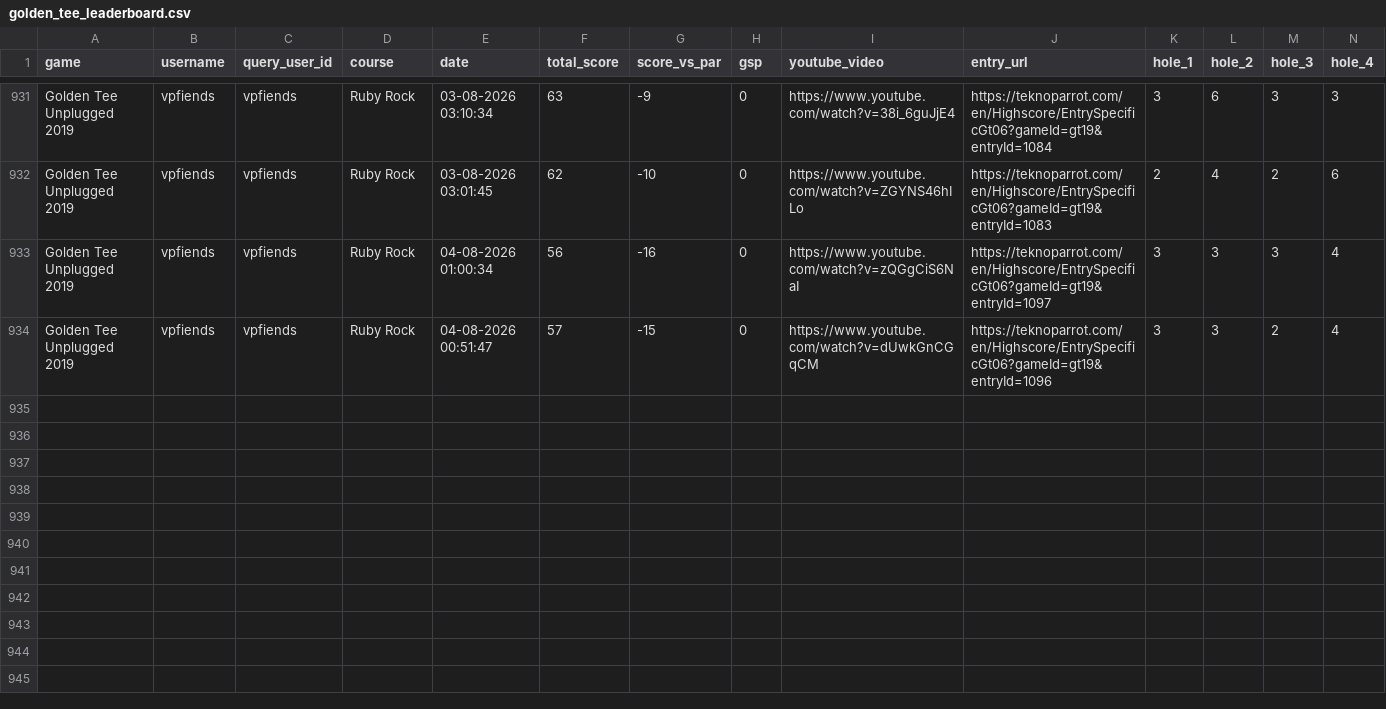
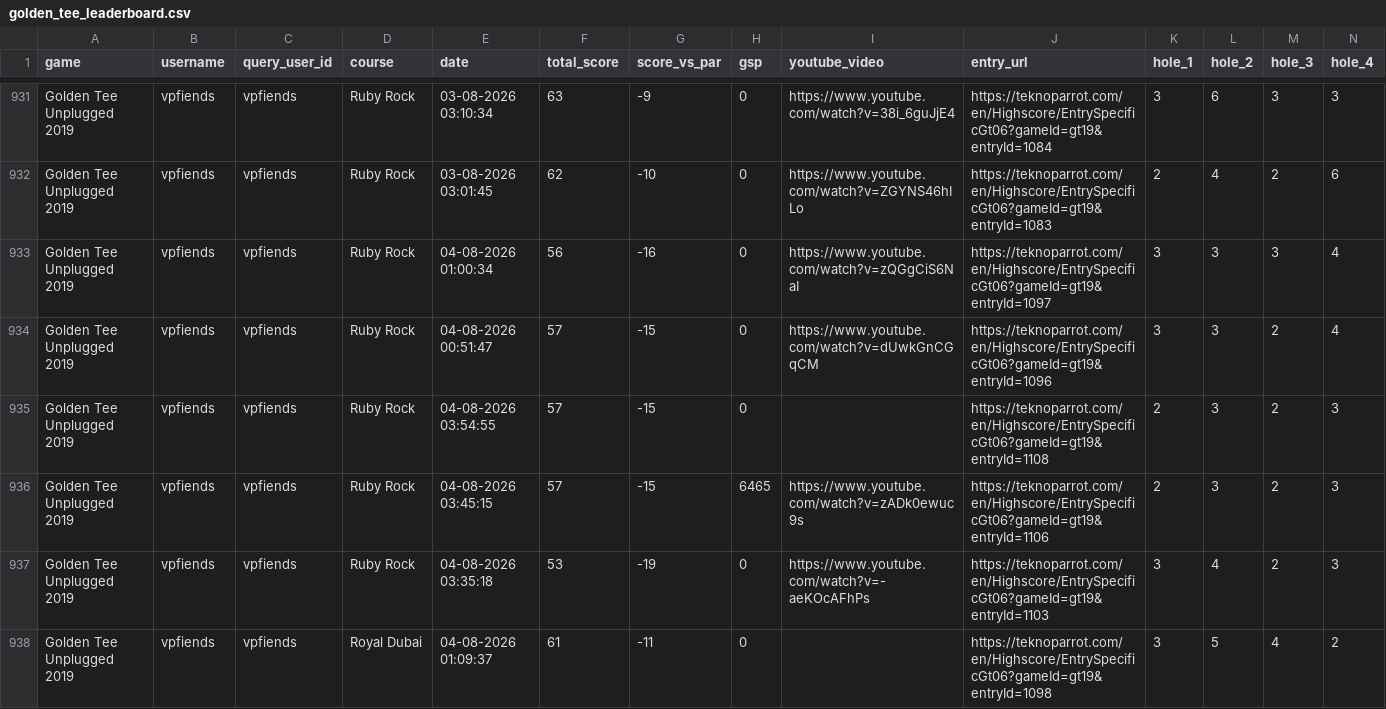
Before and after one commit to vpinhub/gt, a CSV file: golden_tee_leaderboard.csv, drawn as a sheet; only a part is shown, gaps mark what is left out; rows hold the shown columns only; the diff names each change by its address in the sheet, - before the commit and + after, or states it on an @@ line.

```diff
--- a/golden_tee_leaderboard.csv
+++ b/golden_tee_leaderboard.csv
+row 935: Golden Tee Unplugged 2019 | vpfiends | vpfiends | Ruby Rock | 04-08-2026 03:54:55 | 57 | -15 | 0 |  | https://teknoparrot.com/en/Highscore/EntrySpecificGt06?gameId=gt19&entryId=1108 | 2 | 3 | 2 | 3
+row 936: Golden Tee Unplugged 2019 | vpfiends | vpfiends | Ruby Rock | 04-08-2026 03:45:15 | 57 | -15 | 6465 | https://www.youtube.com/watch?v=zADk0ewuc9s | https://teknoparrot.com/en/Highscore/EntrySpecificGt06?gameId=gt19&entryId=1106 | 2 | 3 | 2 | 3
+row 937: Golden Tee Unplugged 2019 | vpfiends | vpfiends | Ruby Rock | 04-08-2026 03:35:18 | 53 | -19 | 0 | https://www.youtube.com/watch?v=-aeKOcAFhPs | https://teknoparrot.com/en/Highscore/EntrySpecificGt06?gameId=gt19&entryId=1103 | 3 | 4 | 2 | 3
+row 938: Golden Tee Unplugged 2019 | vpfiends | vpfiends | Royal Dubai | 04-08-2026 01:09:37 | 61 | -11 | 0 |  | https://teknoparrot.com/en/Highscore/EntrySpecificGt06?gameId=gt19&entryId=1098 | 3 | 5 | 4 | 2
```
Also changed, not shown: 3 other files.
